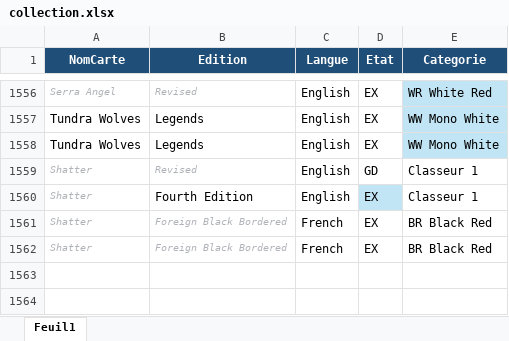
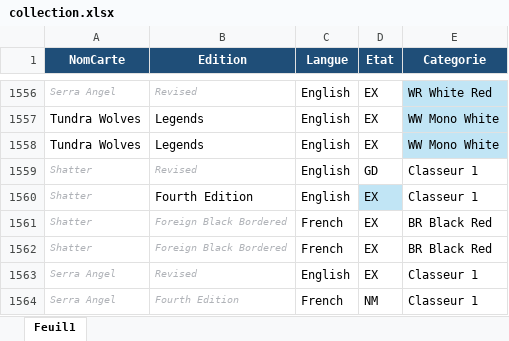
Before and after one commit to sokomano-ship-it/mtg-portfolio, an Excel workbook: uploads/collection.xlsx, sheet Feuil1, drawn as a sheet; only a part is shown, gaps mark what is left out; values as stored, in another font and other column widths than the file's, no borders; table styles not drawn; the diff names each change by its address in the sheet, - before the commit and + after, or states it on an @@ line.

Commit message:
Update investment display and collection

```diff
--- a/uploads/collection.xlsx (sheet Feuil1)
+++ b/uploads/collection.xlsx (sheet Feuil1)
+row 1563: Serra Angel | Revised | English | EX | Classeur 1
+row 1564: Serra Angel | Fourth Edition | French | NM | Classeur 1
```
Also changed, not shown: 1 other file.
